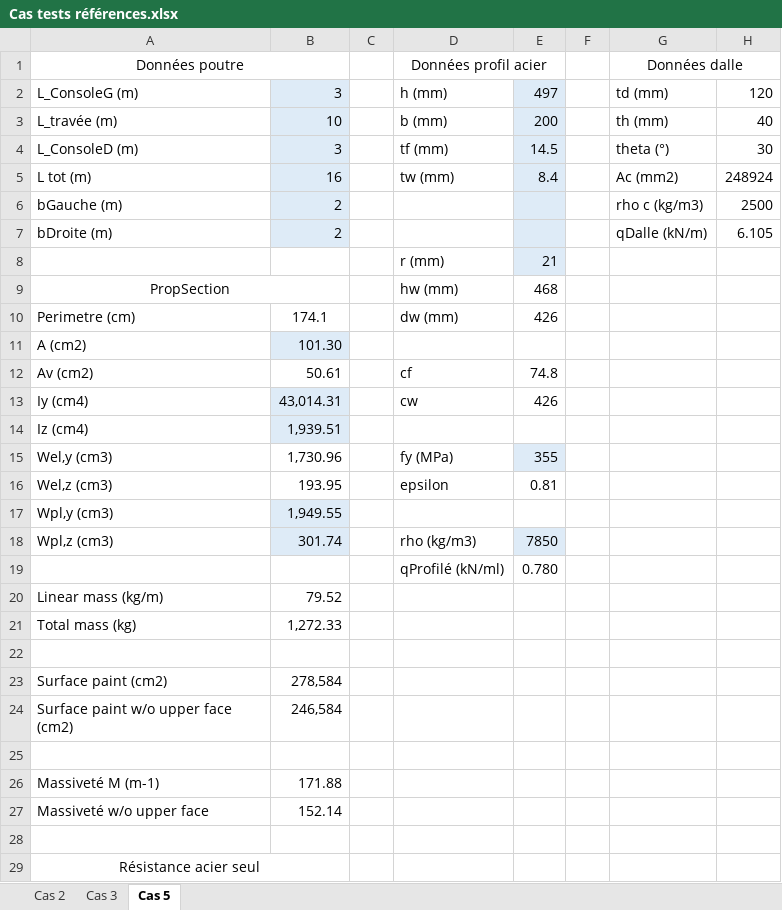
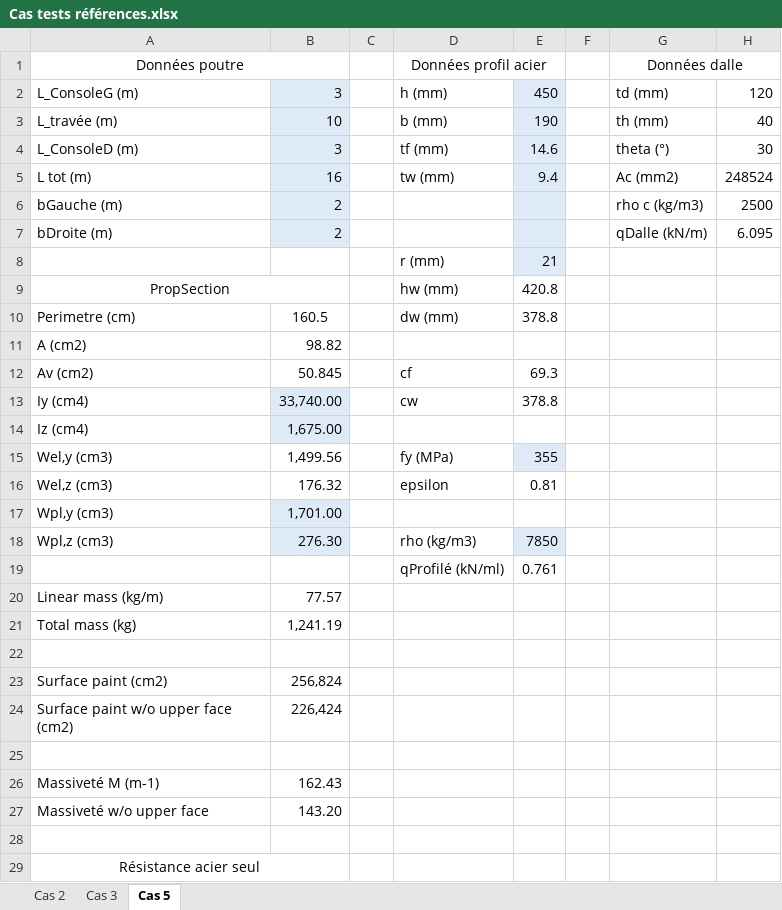
Before and after one commit to pomartin-cticm/ABCPMX, an Excel workbook: Manuel Validation/Cas tests références.xlsx, sheet Cas 5, drawn as a sheet; only a part is shown; values as stored, in another font and other column widths than the file's, no borders; the diff covers the shown part only; the diff names each change by its address in the sheet, - before the commit and + after, or states it on an @@ line.

```diff
--- a/Manuel Validation/Cas tests références.xlsx (sheet Cas 5)
+++ b/Manuel Validation/Cas tests références.xlsx (sheet Cas 5)
-E2: 497
+E2: 450
-E3: 200
+E3: 190
-E4: 14.5
+E4: 14.6
-E5: 8.4
+E5: 9.4
-H5: 248924
+H5: 248524
-H7: 6.105
+H7: 6.095
-E9: 468
+E9: 420.8
-B10: 174.1
+B10: 160.5
-E10: 426
+E10: 378.8
-B11: 101.30
+B11: 98.82
-B11 fill: #DEEBF7
+B11 fill: none
-B12: 50.61
+B12: 50.845
-E12: 74.8
+E12: 69.3
-B13: 43,014.31
+B13: 33,740.00
-E13: 426
+E13: 378.8
-B14: 1,939.51
+B14: 1,675.00
-B15: 1,730.96
+B15: 1,499.56
-B16: 193.95
+B16: 176.32
-B17: 1,949.55
+B17: 1,701.00
-B18: 301.74
+B18: 276.30
-E19: 0.780
+E19: 0.761
-B20: 79.52
+B20: 77.57
-B21: 1,272.33
+B21: 1,241.19
-B23: 278,584
+B23: 256,824
-B24: 246,584
+B24: 226,424
-B26: 171.88
+B26: 162.43
-B27: 152.14
+B27: 143.20
```
Also changed, not shown: 27 added rows, 1 removed row, 18 edited cells and cell formats elsewhere in this sheet, 10 other files.
